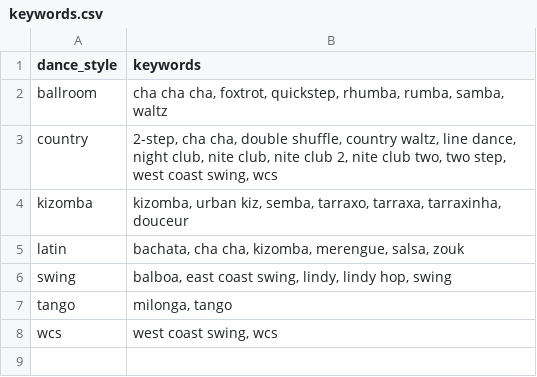
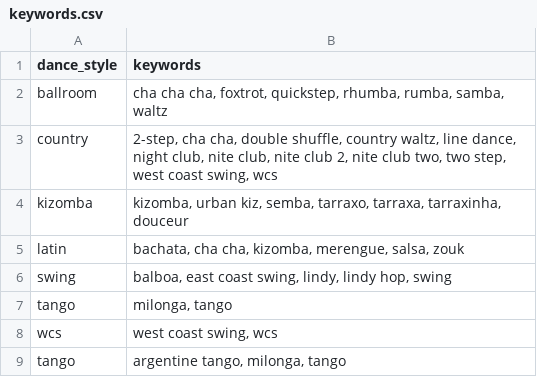
Before and after one commit to LindsayMoir/social_dance_app, a CSV file: data/other/keywords.csv, drawn as a sheet.

```diff
--- a/data/other/keywords.csv
+++ b/data/other/keywords.csv
@@ -8 +8,2 @@ tango,"milonga, tango"
 wcs,"west coast swing, wcs"
+tango,"argentine tango, milonga, tango"
```
Also changed, not shown: data/urls/aaa_urls.csv, 1 other file.
